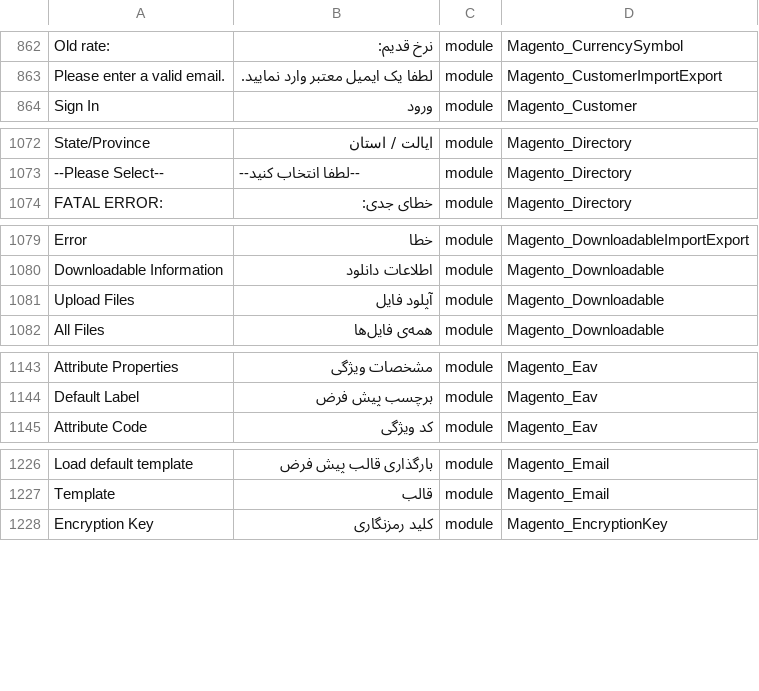
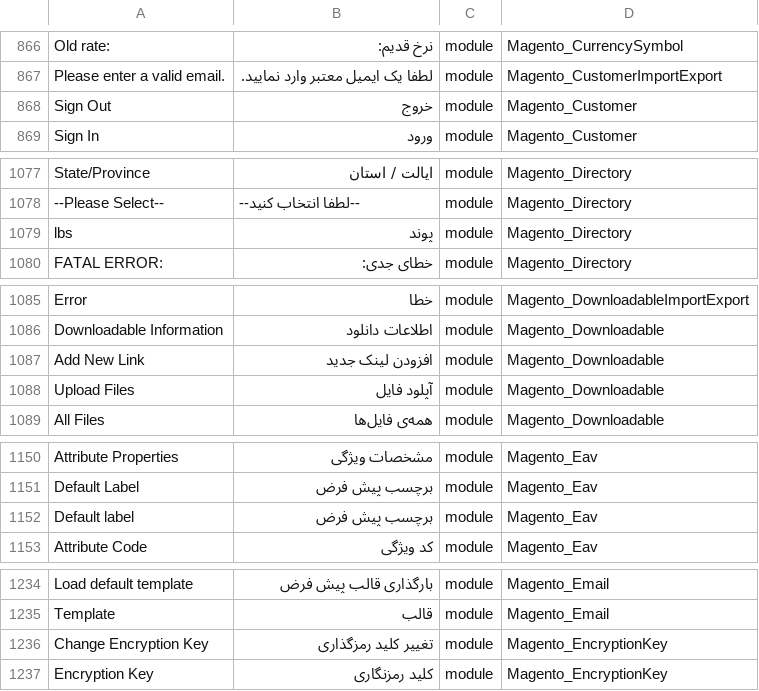
Before and after one commit to Magento2Translations/language_fa_ir, a CSV file: fa_IR.csv, drawn as a sheet; only a part is shown, gaps mark what is left out; the diff covers the shown part only; the diff names each change by its address in the sheet, - before the commit and + after, or states it on an @@ line.

```diff
--- a/fa_IR.csv
+++ b/fa_IR.csv
+row 868: Sign Out | خروج | module | Magento_Customer
+row 1079: lbs | پوند | module | Magento_Directory
+row 1087: Add New Link | افزودن لینک جدید | module | Magento_Downloadable
+row 1152: Default label | برچسب پیش فرض | module | Magento_Eav
+row 1236: Change Encryption Key | تغییر کلید رمزگذاری | module | Magento_EncryptionKey
```
Also changed, not shown: 9 added rows and 7 edited cells elsewhere in this file, 1 other file.
